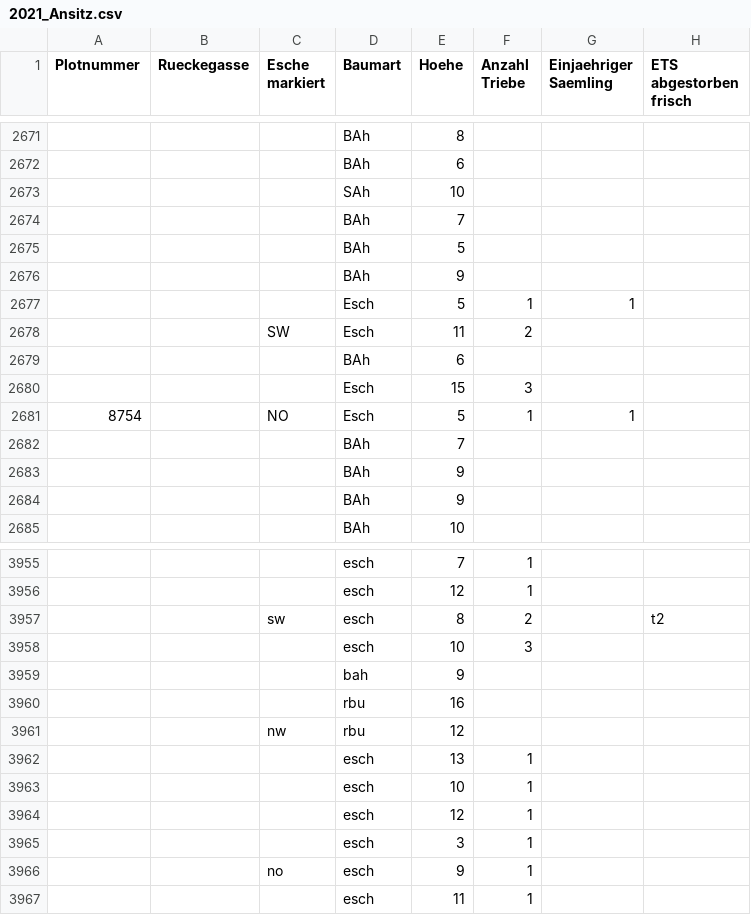
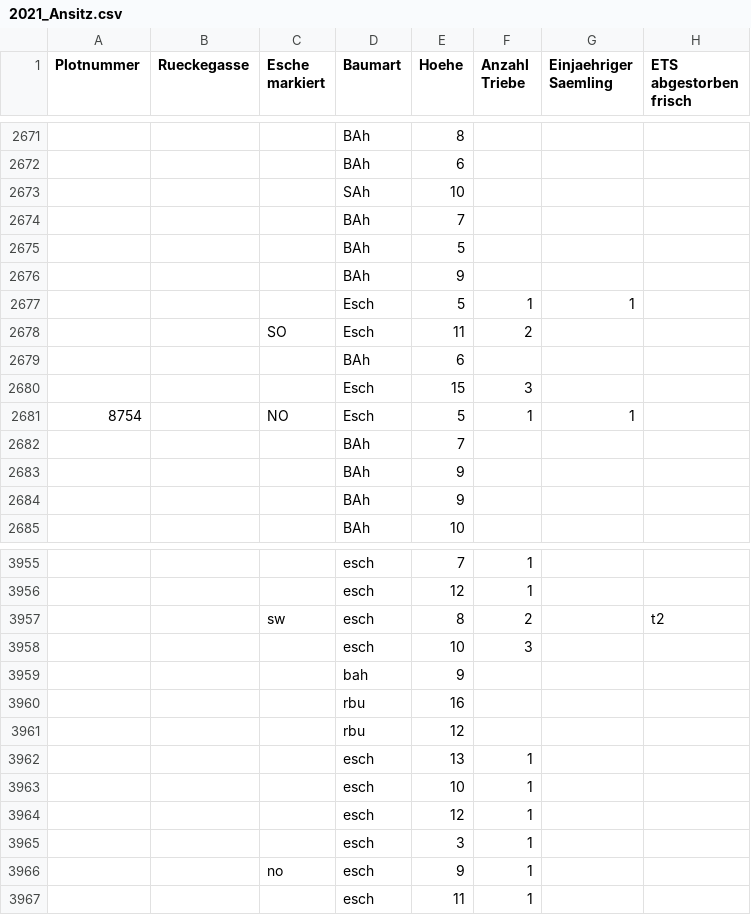
Before and after one commit to knofterle/FRAXSILVA_R, a CSV file: DATA/RAW/Goe_Lau/NV Aufnahme/2021_Ansitz.csv, drawn as a sheet; only a part is shown, gaps mark what is left out; the diff names each change by its address in the sheet, - before the commit and + after, or states it on an @@ line.

```diff
--- a/DATA/RAW/Goe_Lau/NV Aufnahme/2021_Ansitz.csv
+++ b/DATA/RAW/Goe_Lau/NV Aufnahme/2021_Ansitz.csv
-C2678 (Esche markiert): SW
+C2678 (Esche markiert): SO
-C3961 (Esche markiert): nw
+C3961 (Esche markiert): (empty)
```
Also changed, not shown: DATA/RAW/Goe_Lau/NV Aufnahme/2021_Steinhorst.csv, DATA/RAW/Goe_Lau/NV Aufnahme/2022_Goettingen_ansitz.csv, 10 other files.
